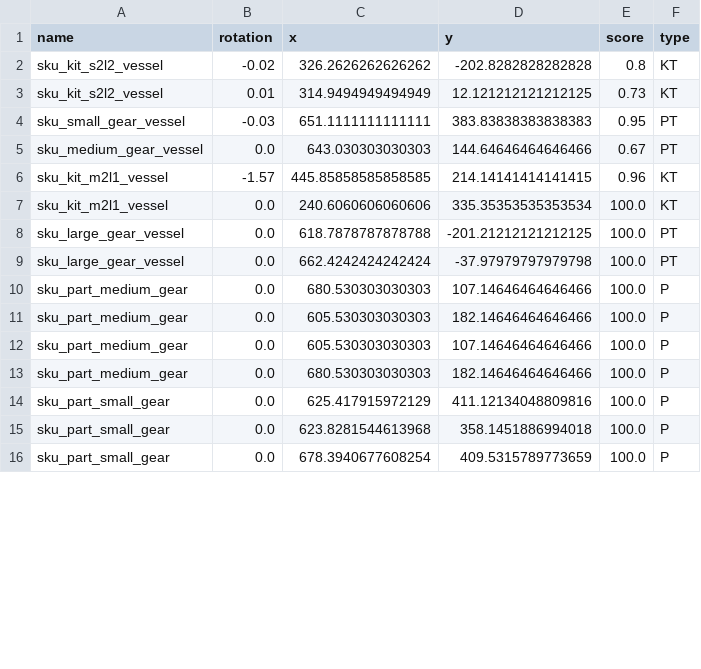
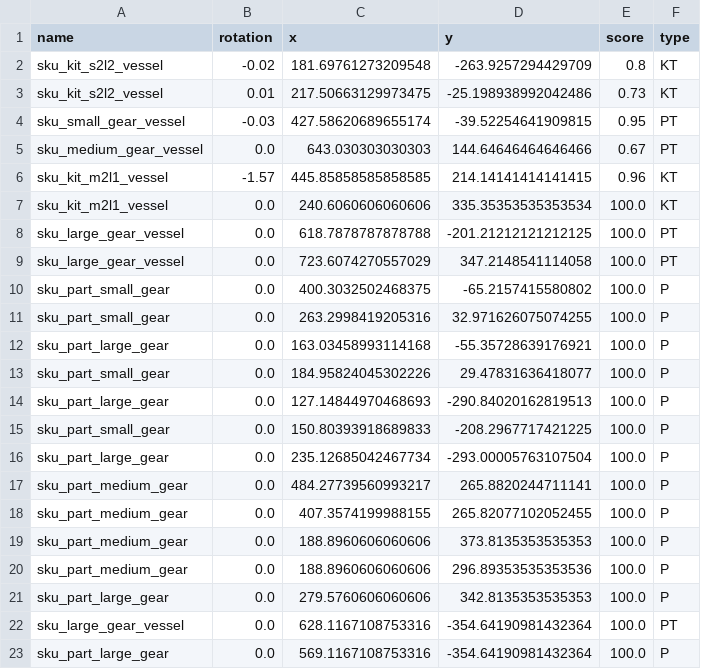
Before and after one commit to wshackle/aprs-framework, a CSV file: example_settings/fanuc_motoman_multi_system_settings/simTeach.csv, drawn as a sheet; only a part is shown; the diff covers the shown part only.

```diff
--- a/example_settings/fanuc_motoman_multi_system_settings/simTeach.csv
+++ b/example_settings/fanuc_motoman_multi_system_settings/simTeach.csv
@@ -1,5 +1,5 @@
 name,rotation,x,y,score,type
-sku_kit_s2l2_vessel,-0.02,326.2626262626262,-202.8282828282828,0.8,KT
-sku_kit_s2l2_vessel,0.01,314.9494949494949,12.121212121212125,0.73,KT
-sku_small_gear_vessel,-0.03,651.1111111111111,383.83838383838383,0.95,PT
+sku_kit_s2l2_vessel,-0.02,181.69761273209548,-263.9257294429709,0.8,KT
+sku_kit_s2l2_vessel,0.01,217.50663129973475,-25.198938992042486,0.73,KT
+sku_small_gear_vessel,-0.03,427.58620689655174,-39.52254641909815,0.95,PT
 sku_medium_gear_vessel,0.0,643.030303030303,144.64646464646466,0.67,PT
@@ -8,9 +8,16 @@ sku_kit_m2l1_vessel,0.0,240.6060606060606,335.35353535353534,100.0,KT
 sku_large_gear_vessel,0.0,618.7878787878788,-201.21212121212125,100.0,PT
-sku_large_gear_vessel,0.0,662.4242424242424,-37.97979797979798,100.0,PT
-sku_part_medium_gear,0.0,680.530303030303,107.14646464646466,100.0,P
-sku_part_medium_gear,0.0,605.530303030303,182.14646464646466,100.0,P
-sku_part_medium_gear,0.0,605.530303030303,107.14646464646466,100.0,P
-sku_part_medium_gear,0.0,680.530303030303,182.14646464646466,100.0,P
-sku_part_small_gear,0.0,625.417915972129,411.12134048809816,100.0,P
-sku_part_small_gear,0.0,623.8281544613968,358.1451886994018,100.0,P
-sku_part_small_gear,0.0,678.3940677608254,409.5315789773659,100.0,P
+sku_large_gear_vessel,0.0,723.6074270557029,347.2148541114058,100.0,PT
+sku_part_small_gear,0.0,400.3032502468375,-65.2157415580802,100.0,P
+sku_part_small_gear,0.0,263.2998419205316,32.971626075074255,100.0,P
+sku_part_large_gear,0.0,163.03458993114168,-55.35728639176921,100.0,P
+sku_part_small_gear,0.0,184.95824045302226,29.47831636418077,100.0,P
+sku_part_large_gear,0.0,127.14844970468693,-290.84020162819513,100.0,P
+sku_part_small_gear,0.0,150.80393918689833,-208.2967717421225,100.0,P
+sku_part_large_gear,0.0,235.12685042467734,-293.00005763107504,100.0,P
+sku_part_medium_gear,0.0,484.27739560993217,265.8820244711141,100.0,P
+sku_part_medium_gear,0.0,407.3574199988155,265.82077102052455,100.0,P
+sku_part_medium_gear,0.0,188.8960606060606,373.8135353535353,100.0,P
+sku_part_medium_gear,0.0,188.8960606060606,296.89353535353536,100.0,P
+sku_part_large_gear,0.0,279.5760606060606,342.8135353535353,100.0,P
+sku_large_gear_vessel,0.0,628.1167108753316,-354.64190981432364,100.0,PT
+sku_part_large_gear,0.0,569.1167108753316,-354.64190981432364,100.0,P
```
Also changed, not shown: 3 edited cells elsewhere in this file, 24 other files.
